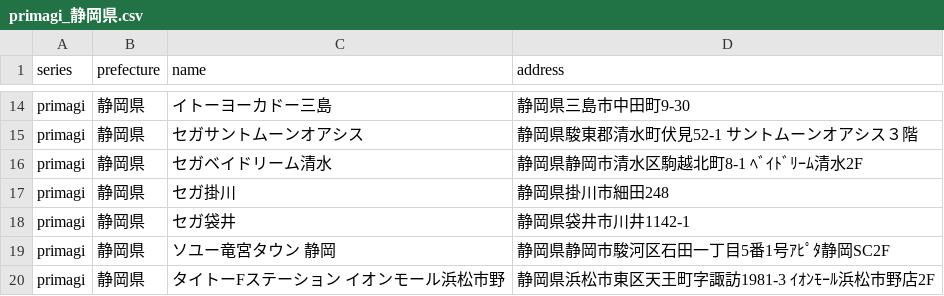
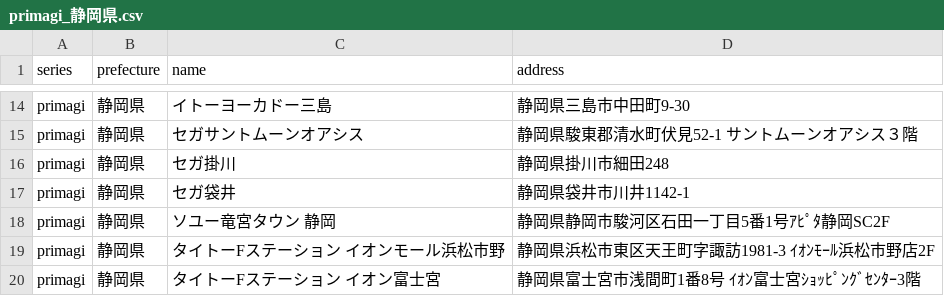
Before and after one commit to prickathon/prismdb, a CSV file: _data/shop/primagi_静岡県.csv, drawn as a sheet; only a part is shown, gaps mark what is left out; the shorter side is filled out with more unchanged rows; the diff names each change by its address in the sheet, - before the commit and + after, or states it on an @@ line.

```diff
--- a/_data/shop/primagi_静岡県.csv
+++ b/_data/shop/primagi_静岡県.csv
-row 16: primagi | 静岡県 | セガベイドリーム清水 | 静岡県静岡市清水区駒越北町8-1 ﾍﾞｲﾄﾞﾘｰﾑ清水2F
```
Also changed, not shown: _data/shop/primagi_三重県.csv.
